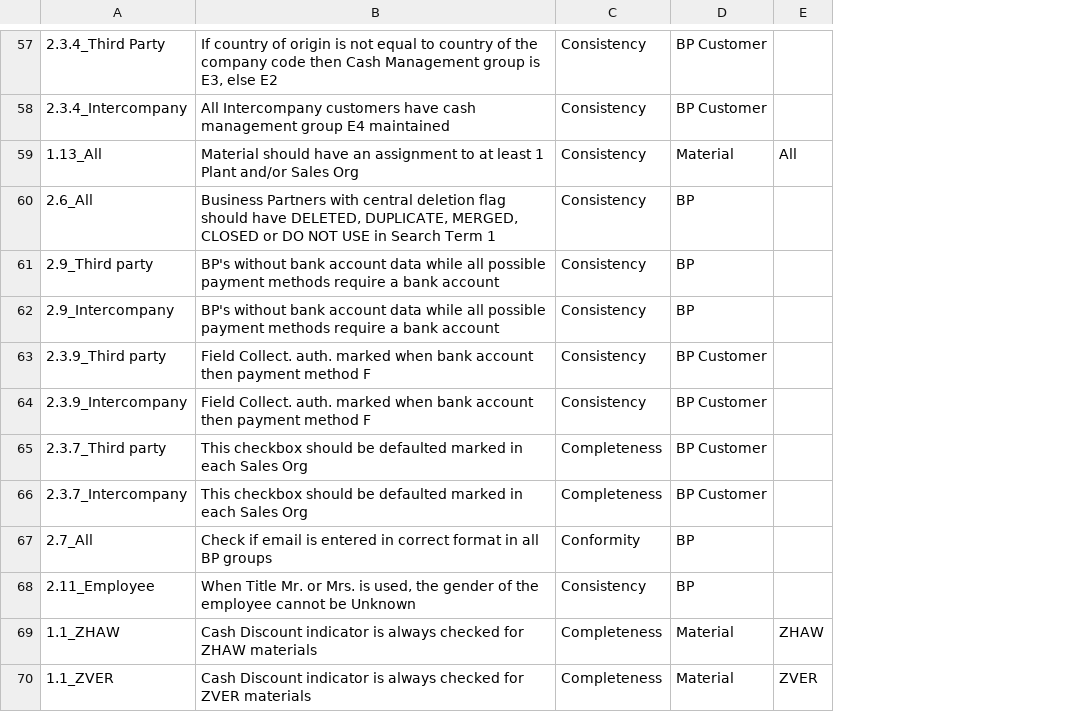
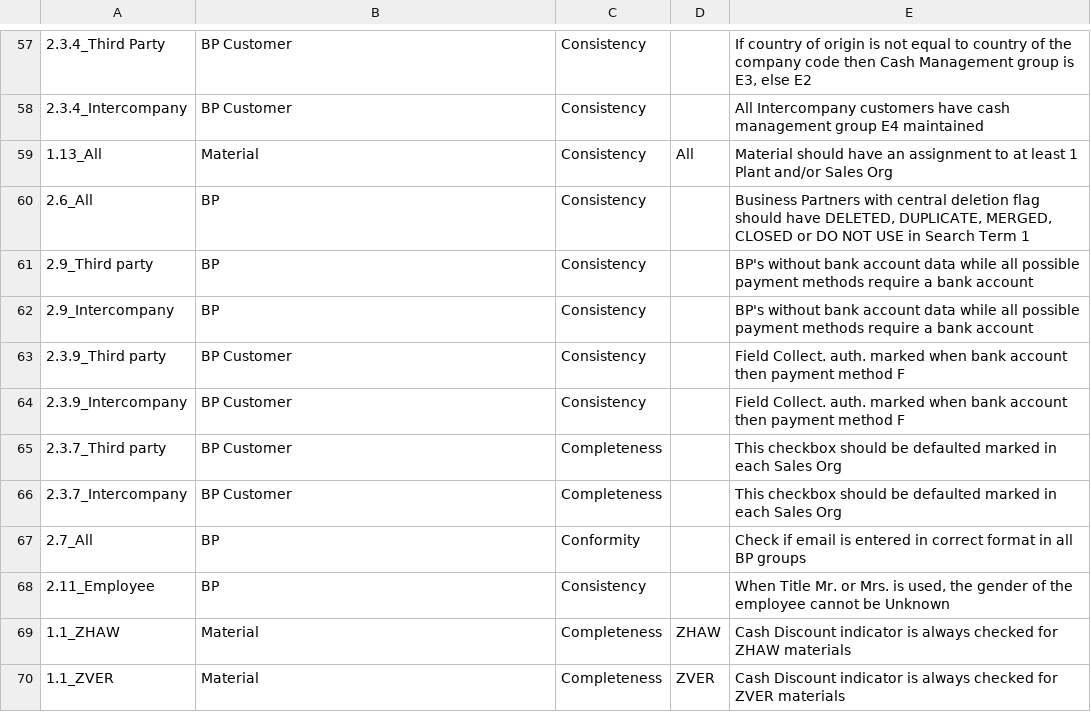
Before and after one commit to szubalii/leviat-data-and-analytics, a CSV file: synapse-dwh/syndw_xxxx_sls_d_euw_001/Master Data/MDQRule.csv, drawn as a sheet; only a part is shown, gaps mark what is left out; removed rows and columns are numbered as before the commit, all else as after; the diff covers the shown part only; the diff names each change by its address in the sheet, - before the commit and + after, or states it on an @@ line.

Commit message:
change columns order for Rule

```diff
--- a/synapse-dwh/syndw_xxxx_sls_d_euw_001/Master Data/MDQRule.csv
+++ b/synapse-dwh/syndw_xxxx_sls_d_euw_001/Master Data/MDQRule.csv
-column D, rows 57-70: BP Customer | BP Customer | Material | BP | BP | BP | BP Customer | BP Customer | BP Customer | BP Customer | BP | BP | Material | Material
+column E, rows 57-70: If country of origin is not equal to country of the company code then Cash Management group is E3, else E2 | All Intercompany customers have cash management group E4 maintained | Material should have an assignment to at least 1 Plant and/or Sales Org | Business Partners with central deletion flag should have DELETED, DUPLICATE, MERGED, CLOSED or DO NOT USE in Search Term 1 | BP's without bank account data while all possible payment methods require a bank account | BP's without bank account data while all possible payment methods require a bank account | Field Collect. auth. marked when bank account then payment method F | Field Collect. auth. marked when bank account then payment method F | This checkbox should be defaulted marked in each Sales Org | This checkbox should be defaulted marked in each Sales Org | Check if email is entered in correct format in all BP groups | When Title Mr. or Mrs. is used, the gender of the employee cannot be Unknown | Cash Discount indicator is always checked for ZHAW materials | Cash Discount indicator is always checked for ZVER materials
-B57: If country of origin is not equal to country of the company code then Cash Management group is E3, else E2
+B57: BP Customer
-B58: All Intercompany customers have cash management group E4 maintained
+B58: BP Customer
-B59: Material should have an assignment to at least 1 Plant and/or Sales Org
+B59: Material
-B60: Business Partners with central deletion flag should have DELETED, DUPLICATE, MERGED, CLOSED or DO NOT USE in Search Term 1
+B60: BP
-B61:B62: BP's without bank account data while all possible payment methods require a bank account
+B61:B62: BP
-B63:B64: Field Collect. auth. marked when bank account then payment method F
+B63:B64: BP Customer
-B65:B66: This checkbox should be defaulted marked in each Sales Org
+B65:B66: BP Customer
-B67: Check if email is entered in correct format in all BP groups
+B67: BP
-B68: When Title Mr. or Mrs. is used, the gender of the employee cannot be Unknown
+B68: BP
-B69: Cash Discount indicator is always checked for ZHAW materials
+B69: Material
-B70: Cash Discount indicator is always checked for ZVER materials
+B70: Material
```
Also changed, not shown: 56 edited cells elsewhere in this file, 1 other file.
